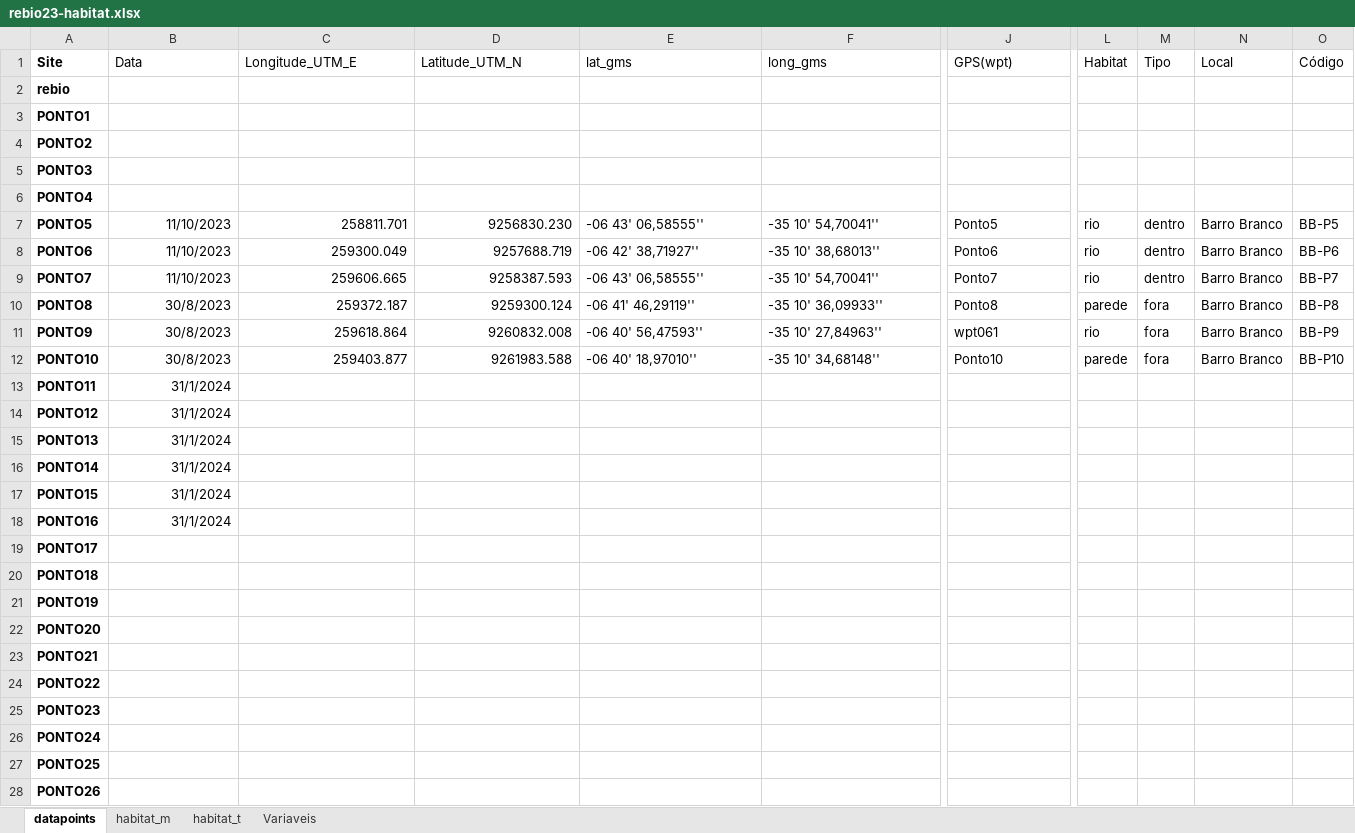
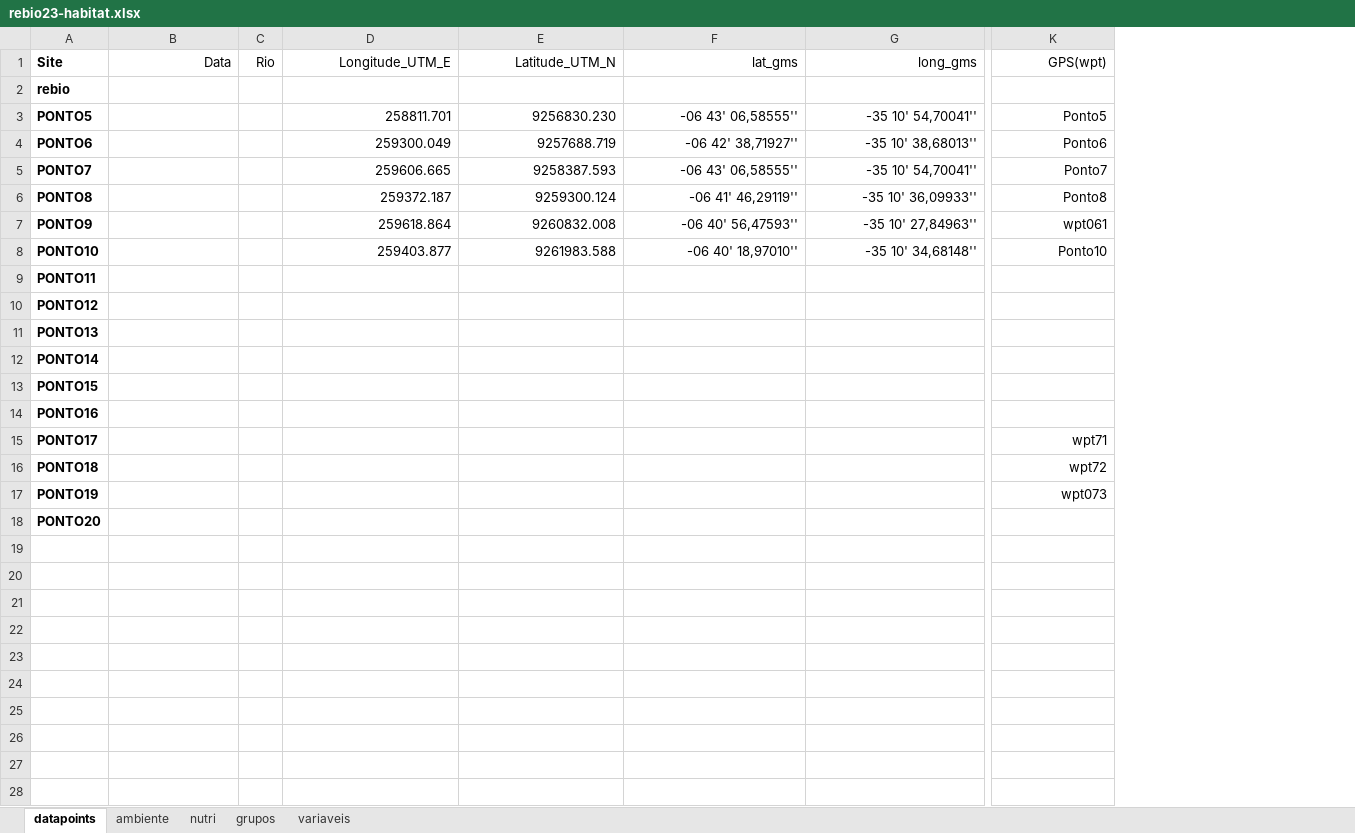
Before and after one commit to elviomedeiros/mxr23_Q, an Excel workbook: data/rebio23-habitat.xlsx, sheet datapoints, drawn as a sheet; only a part is shown, gaps mark what is left out; values as stored, in another font and other column widths than the file's, no borders; removed rows and columns are numbered as before the commit, all else as after; rows hold the shown columns only; the diff covers the shown part only; the diff names each change by its address in the sheet, - before the commit and + after, or states it on an @@ line.

```diff
--- a/data/rebio23-habitat.xlsx (sheet datapoints)
+++ b/data/rebio23-habitat.xlsx (sheet datapoints)
-sheet tab: habitat_m
+sheet tab: grupos
-sheet tab: habitat_t
+sheet tab: ambiente
-sheet tab: Variaveis
+sheet tab: variaveis
+sheet tab: nutri
@@ sheet tab order changed: datapoints | ambiente | nutri | grupos | variaveis @@
+column C (Rio), empty
-column L (Habitat), rows 7-12: rio | rio | rio | parede | rio | parede
-column M (Tipo), rows 7-12: dentro | dentro | dentro | fora | fora | fora
-column N (Local), rows 7-12: all Barro Branco
-column O (Código), rows 7-12: BB-P5 | BB-P6 | BB-P7 | BB-P8 | BB-P9 | BB-P10
-B1 alignment: left
+B1 alignment: right
-D1:K1 alignment: left
+D1:K1 alignment: right
-row 3: PONTO1
-row 4: PONTO2
-row 5: PONTO3
-row 6: PONTO4
-B3:B5 (Data): 11/10/2023
+B3:B5 (Data): (empty)
-F3:G8 alignment: left
+F3:G8 alignment: right
-K3:K8 alignment: left
+K3:K8 alignment: right
-B6:B8 (Data): 30/8/2023
+B6:B8 (Data): (empty)
-B9:B14 (Data): 31/1/2024
+B9:B14 (Data): (empty)
-K15 (GPS(wpt)): (empty)
+K15 (GPS(wpt)): wpt71
-K16 (GPS(wpt)): (empty)
+K16 (GPS(wpt)): wpt72
-K17 (GPS(wpt)): (empty)
+K17 (GPS(wpt)): wpt073
-row 23: PONTO21
-row 24: PONTO22
-row 25: PONTO23
-row 26: PONTO24
-row 27: PONTO25
-row 28: PONTO26
```
Also changed, not shown: 14 removed rows and cell formats elsewhere in this sheet, sheet ambiente, sheet grupos, sheet variaveis, formulas that keep their value, charts or pictures, 8 other files.
